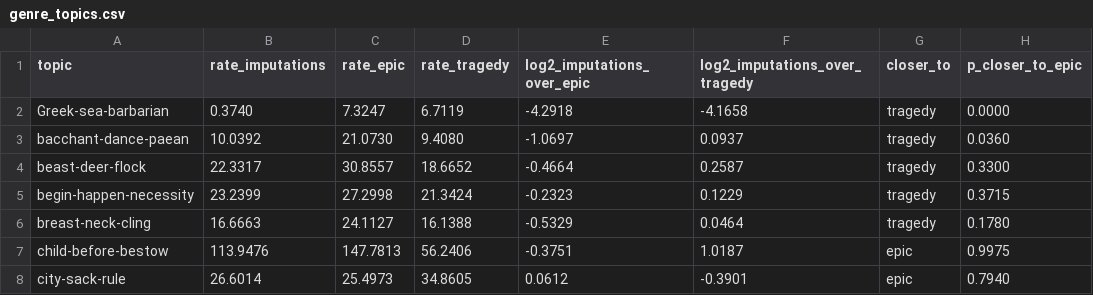
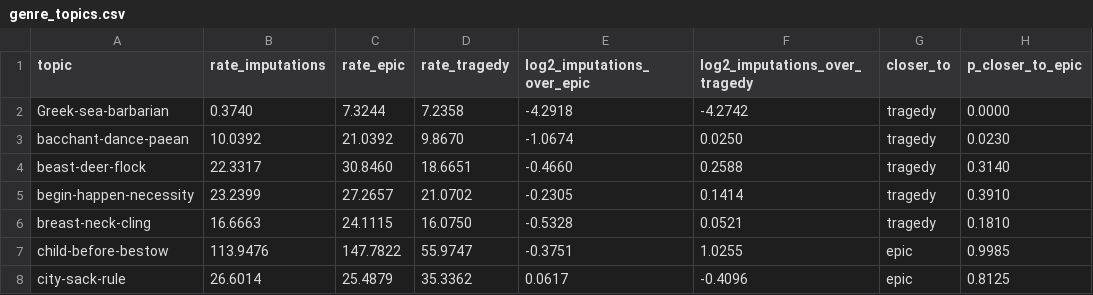
Before and after one commit to Urdatorn/bsda-miniproject-2026, a CSV file: results/hard/genre_topics.csv, drawn as a sheet; only a part is shown; the diff covers the shown part only.

```diff
--- a/results/hard/genre_topics.csv
+++ b/results/hard/genre_topics.csv
@@ -1,8 +1,8 @@
 topic,rate_imputations,rate_epic,rate_tragedy,log2_imputations_over_epic,log2_imputations_over_tragedy,closer_to,p_closer_to_epic
-Greek-sea-barbarian,0.3740,7.3247,6.7119,-4.2918,-4.1658,tragedy,0.0000
-bacchant-dance-paean,10.0392,21.0730,9.4080,-1.0697,0.0937,tragedy,0.0360
-beast-deer-flock,22.3317,30.8557,18.6652,-0.4664,0.2587,tragedy,0.3300
-begin-happen-necessity,23.2399,27.2998,21.3424,-0.2323,0.1229,tragedy,0.3715
-breast-neck-cling,16.6663,24.1127,16.1388,-0.5329,0.0464,tragedy,0.1780
-child-before-bestow,113.9476,147.7813,56.2406,-0.3751,1.0187,epic,0.9975
-city-sack-rule,26.6014,25.4973,34.8605,0.0612,-0.3901,epic,0.7940
+Greek-sea-barbarian,0.3740,7.3244,7.2358,-4.2918,-4.2742,tragedy,0.0000
+bacchant-dance-paean,10.0392,21.0392,9.8670,-1.0674,0.0250,tragedy,0.0230
+beast-deer-flock,22.3317,30.8460,18.6651,-0.4660,0.2588,tragedy,0.3140
+begin-happen-necessity,23.2399,27.2657,21.0702,-0.2305,0.1414,tragedy,0.3910
+breast-neck-cling,16.6663,24.1115,16.0750,-0.5328,0.0521,tragedy,0.1810
+child-before-bestow,113.9476,147.7822,55.9747,-0.3751,1.0255,epic,0.9985
+city-sack-rule,26.6014,25.4879,35.3362,0.0617,-0.4096,epic,0.8125
```
Also changed, not shown: 120 edited cells elsewhere in this file, results/hard/genre_distance.csv, results/hard/judge_comparison.csv, 14 other files.
